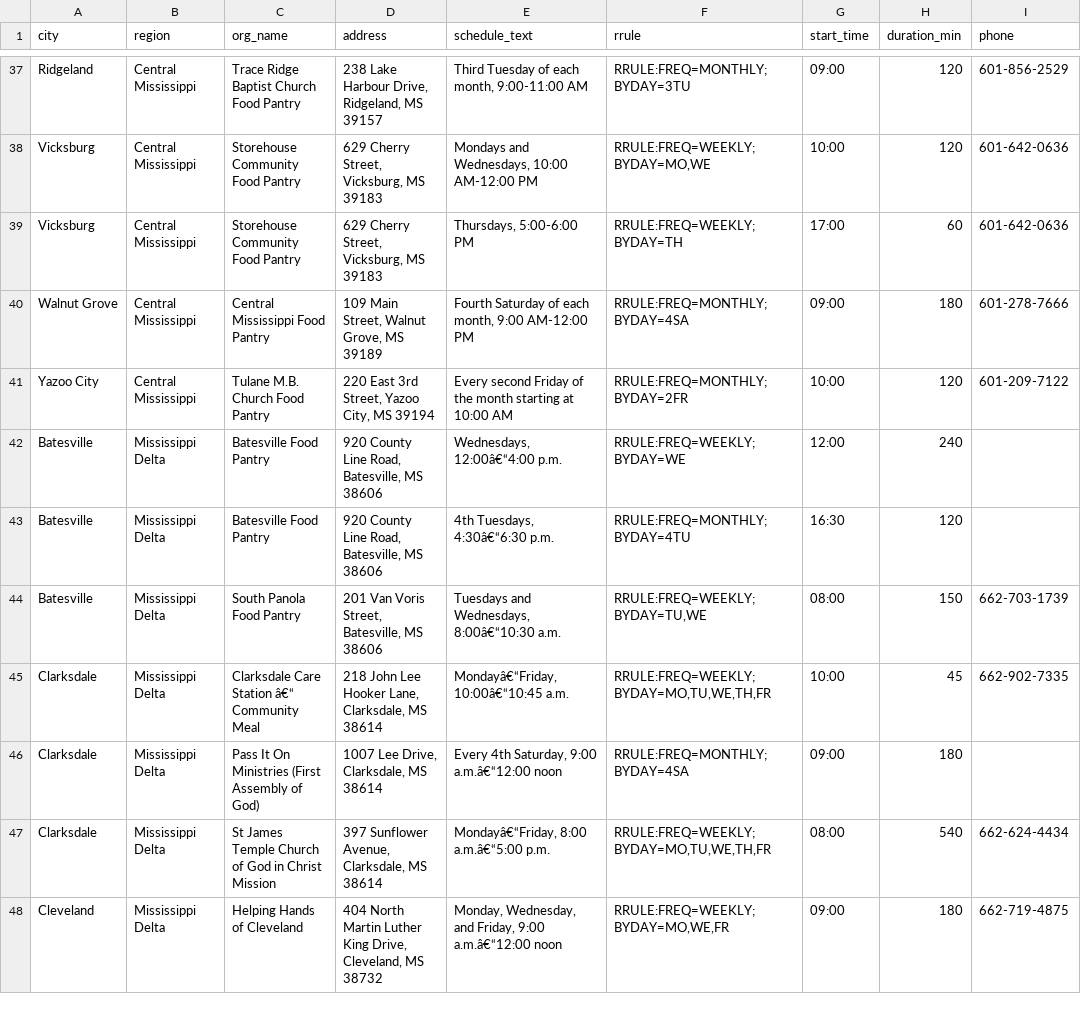
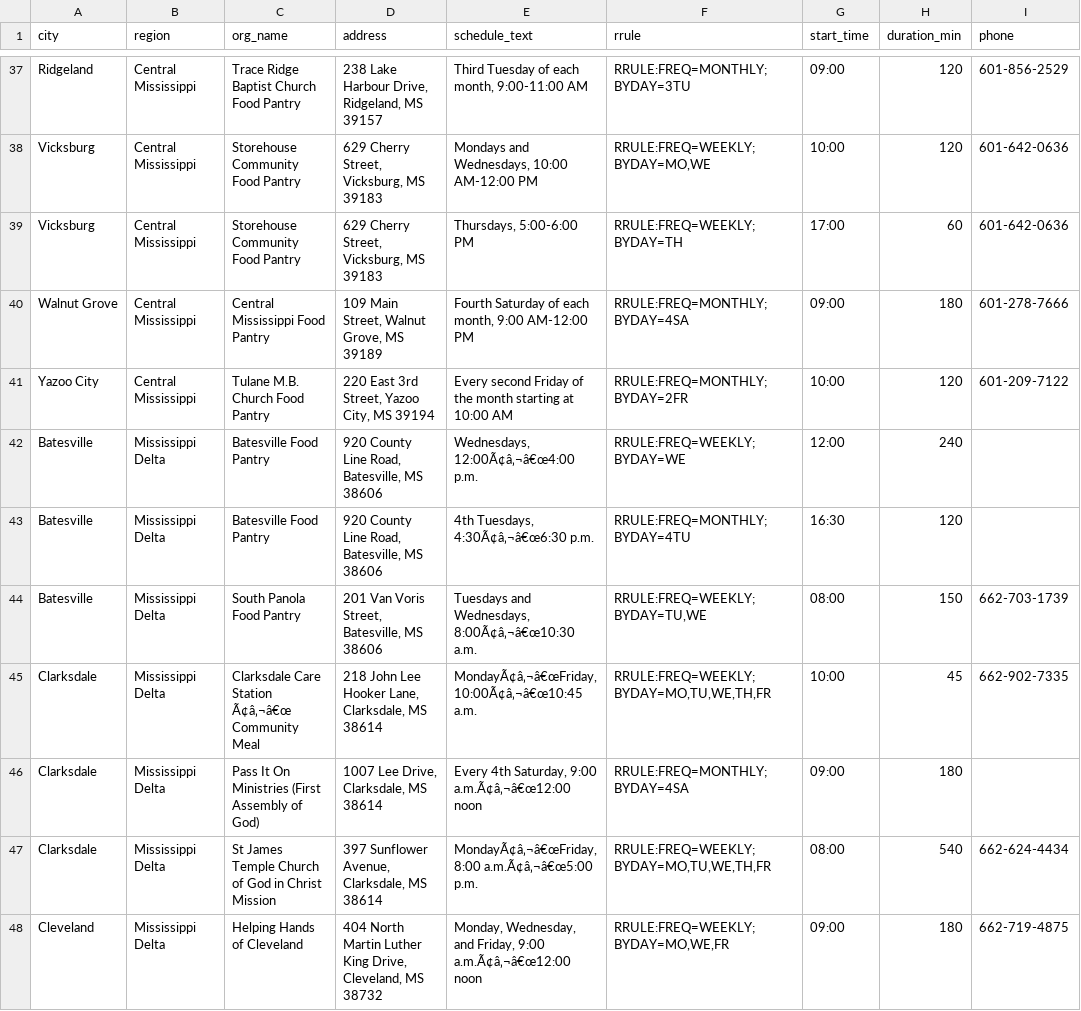
Before and after one commit to freefoodcalendars/freefoodcalendars, a CSV file: data-mississippi.csv, drawn as a sheet; only a part is shown, gaps mark what is left out; the diff covers the shown part only; the diff names each change by its address in the sheet, - before the commit and + after, or states it on an @@ line.

Commit message:
Update data-mississippi.csv

```diff
--- a/data-mississippi.csv
+++ b/data-mississippi.csv
-E42 (schedule_text): Wednesdays, 12:00â€“4:00 p.m.
+E42 (schedule_text): Wednesdays, 12:00Ã¢â‚¬â€œ4:00 p.m.
-E43 (schedule_text): 4th Tuesdays, 4:30â€“6:30 p.m.
+E43 (schedule_text): 4th Tuesdays, 4:30Ã¢â‚¬â€œ6:30 p.m.
-E44 (schedule_text): Tuesdays and Wednesdays, 8:00â€“10:30 a.m.
+E44 (schedule_text): Tuesdays and Wednesdays, 8:00Ã¢â‚¬â€œ10:30 a.m.
-C45 (org_name): Clarksdale Care Station â€“ Community Meal
+C45 (org_name): Clarksdale Care Station Ã¢â‚¬â€œ Community Meal
-E45 (schedule_text): Mondayâ€“Friday, 10:00â€“10:45 a.m.
+E45 (schedule_text): MondayÃ¢â‚¬â€œFriday, 10:00Ã¢â‚¬â€œ10:45 a.m.
-E46 (schedule_text): Every 4th Saturday, 9:00 a.m.â€“12:00 noon
+E46 (schedule_text): Every 4th Saturday, 9:00 a.m.Ã¢â‚¬â€œ12:00 noon
-E47 (schedule_text): Mondayâ€“Friday, 8:00 a.m.â€“5:00 p.m.
+E47 (schedule_text): MondayÃ¢â‚¬â€œFriday, 8:00 a.m.Ã¢â‚¬â€œ5:00 p.m.
-E48 (schedule_text): …Friday, 9:00 a.m.â€“12:00 noon
+E48 (schedule_text): …Friday, 9:00 a.m.Ã¢â‚¬â€œ12:00 noon
```
Also changed, not shown: 35 edited cells elsewhere in this file.
